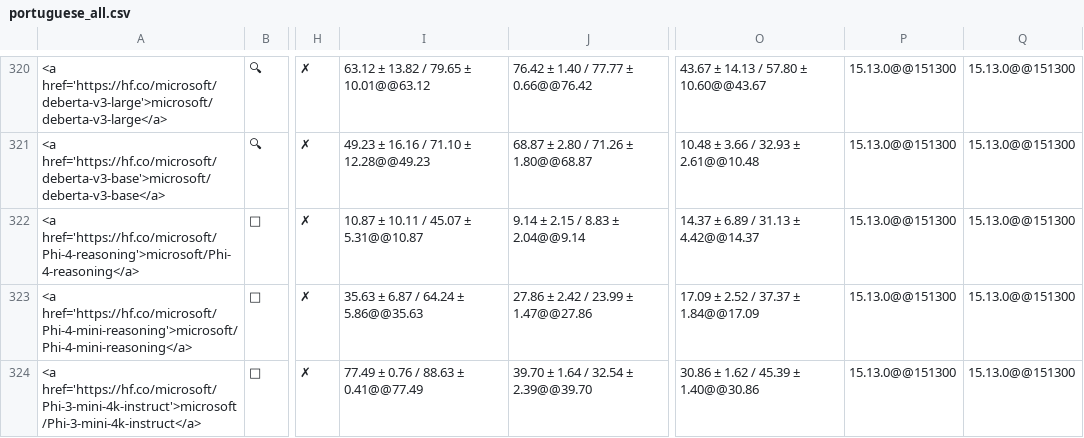
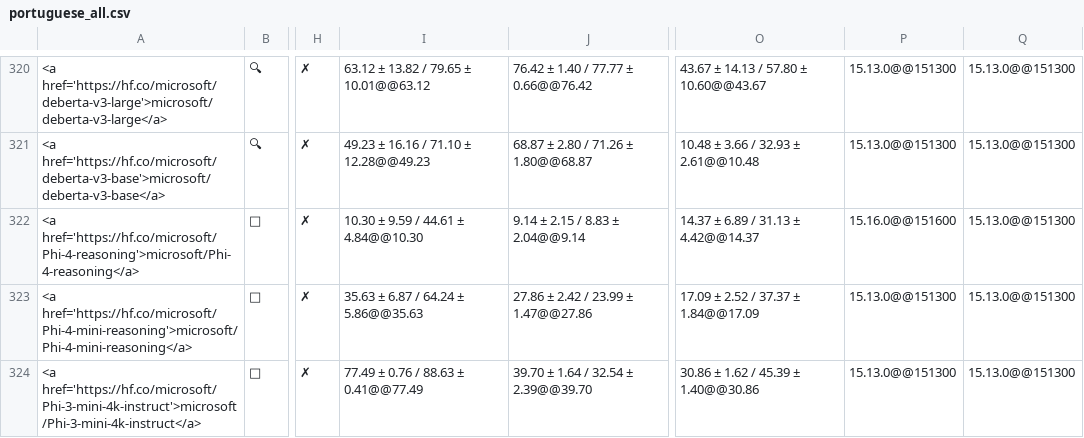
Before and after one commit to EuroEval/leaderboards, a CSV file: leaderboards/portuguese_all.csv, drawn as a sheet; only a part is shown, gaps mark what is left out; the diff names each change by its address in the sheet, - before the commit and + after, or states it on an @@ line.

Commit message:
feat: Update leaderboards

```diff
--- a/leaderboards/portuguese_all.csv
+++ b/leaderboards/portuguese_all.csv
-I322: 10.87 ± 10.11 / 45.07 ± 5.31@@10.87
+I322: 10.30 ± 9.59 / 44.61 ± 4.84@@10.30
-P322: 15.13.0@@151300
+P322: 15.16.0@@151600
```
Also changed, not shown: leaderboards/portuguese_nlu.csv, leaderboards/romance_all.csv, 6 other files.
